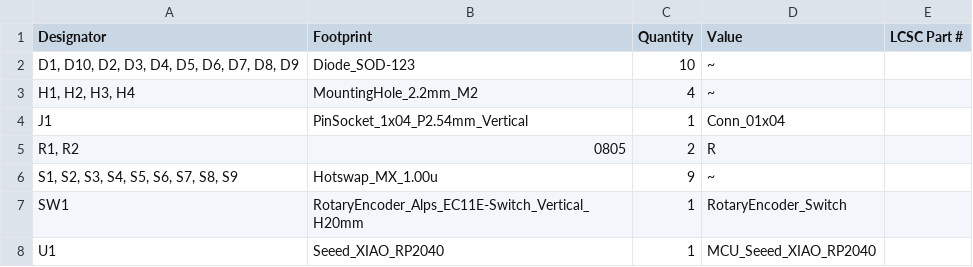
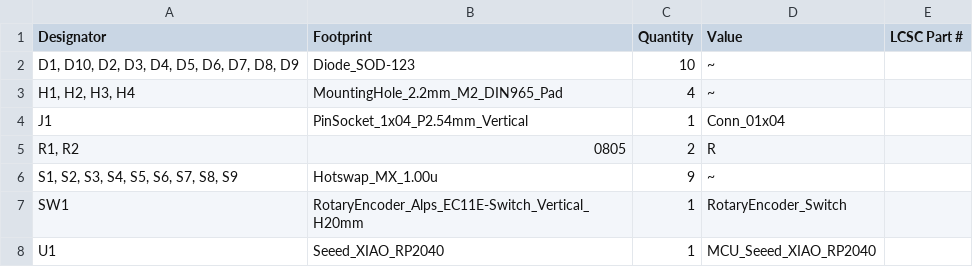
Before and after one commit to Serp3n7/Orbit-9, a CSV file: production/Orbit-9_bom.csv, drawn as a sheet.

```diff
--- a/production/Orbit-9_bom.csv
+++ b/production/Orbit-9_bom.csv
@@ -2,3 +2,3 @@
 "D1, D10, D2, D3, D4, D5, D6, D7, D8, D9",Diode_SOD-123,10,~,
-"H1, H2, H3, H4",MountingHole_2.2mm_M2,4,~,
+"H1, H2, H3, H4",MountingHole_2.2mm_M2_DIN965_Pad,4,~,
 J1,PinSocket_1x04_P2.54mm_Vertical,1,Conn_01x04,
```
Also changed, not shown: 22 other files.
